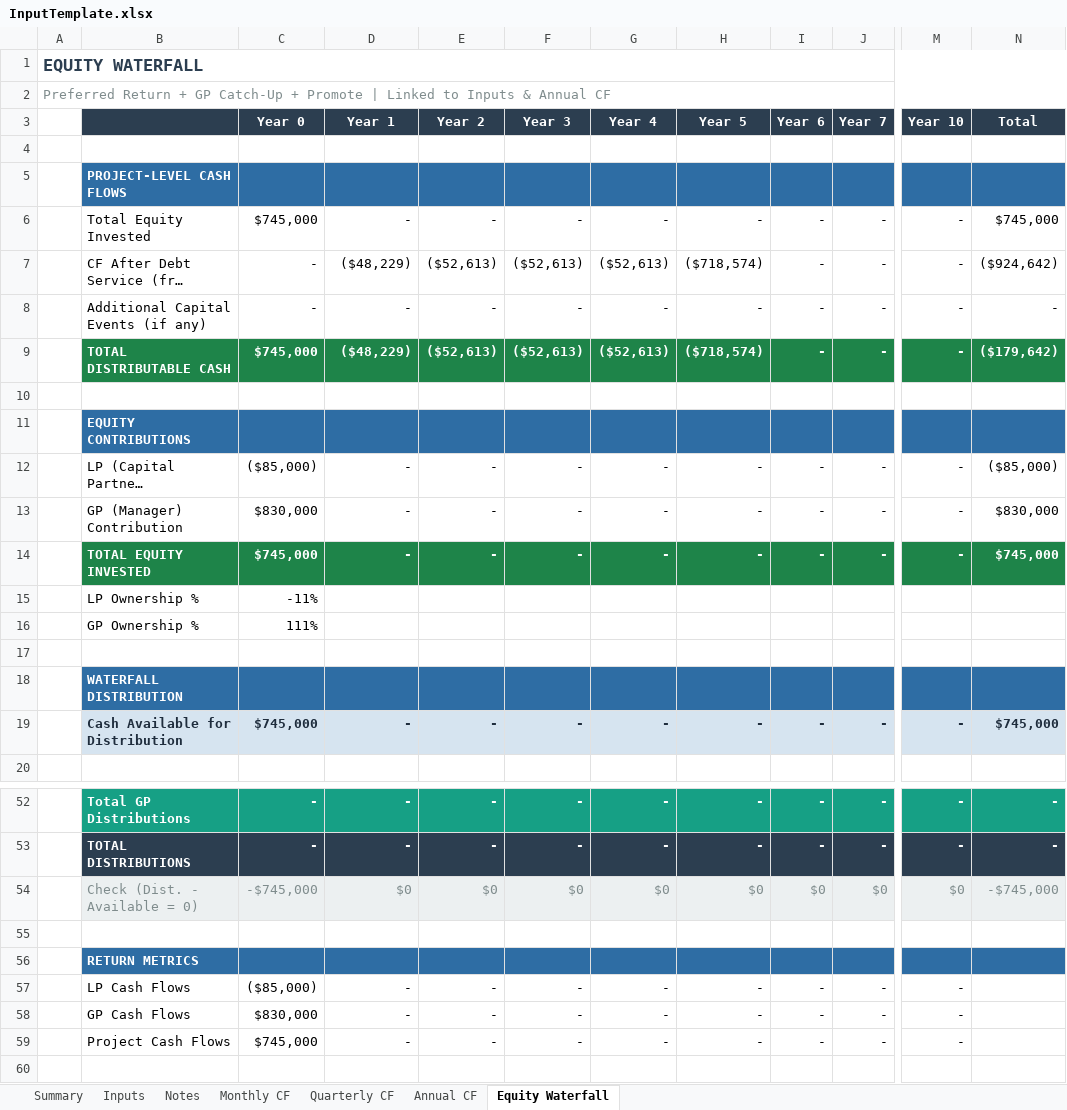
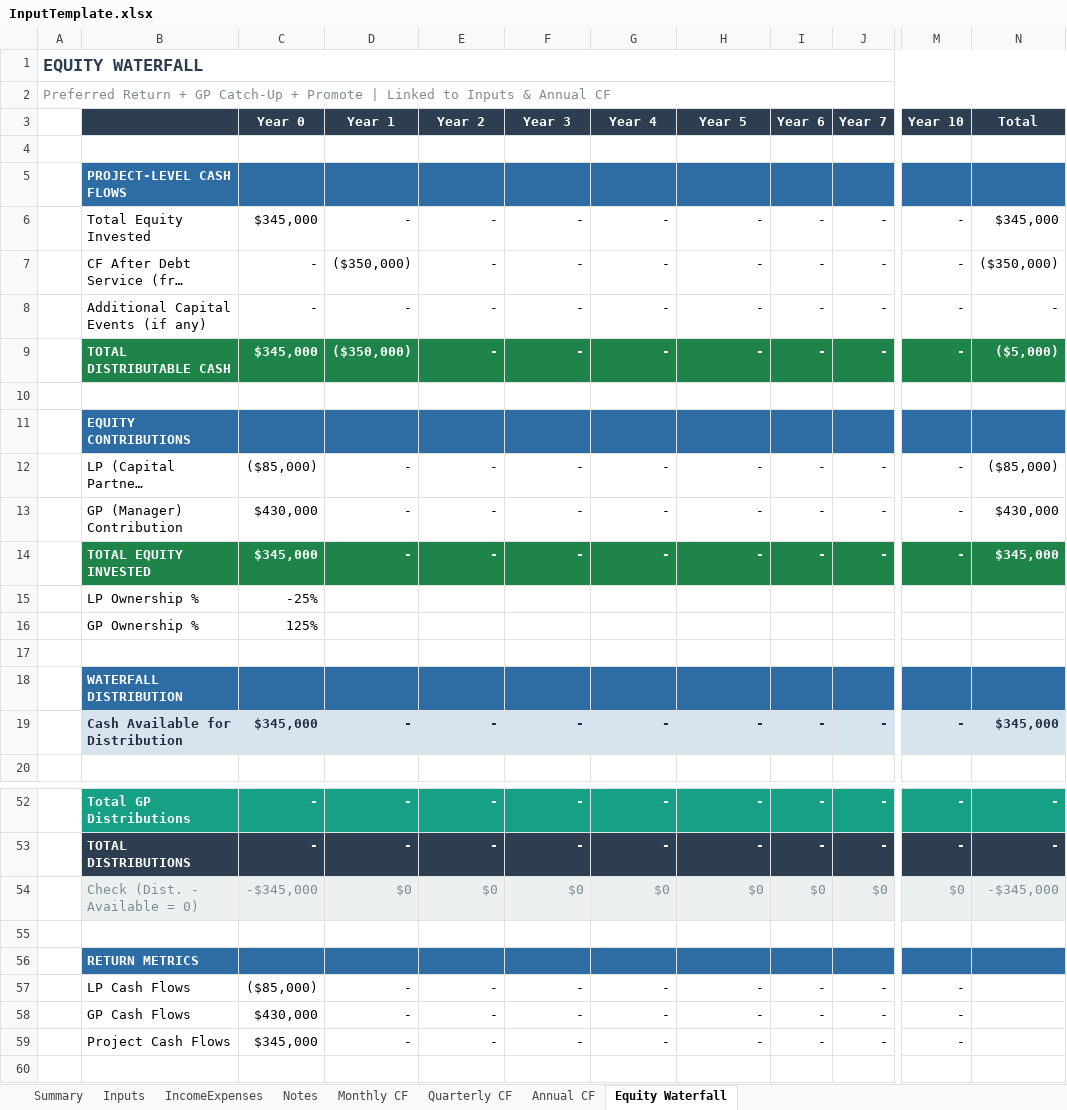
Before and after one commit to pedron8n8/Sheets-System, an Excel workbook: InputTemplate.xlsx, sheet Equity Waterfall, drawn as a sheet; only a part is shown, gaps mark what is left out; long unchanged cells end in …; values as stored, in another font and other column widths than the file's, no borders; charts and pictures not drawn; the diff names each change by its address in the sheet, - before the commit and + after, or states it on an @@ line.

```diff
--- a/InputTemplate.xlsx (sheet Equity Waterfall)
+++ b/InputTemplate.xlsx (sheet Equity Waterfall)
+sheet tab: IncomeExpenses
-C6 (Year 0): $745,000
+C6 (Year 0): $345,000
-N6 (Total): $745,000
+N6 (Total): $345,000
-D7 (Year 1): ($48,229)
+D7 (Year 1): ($350,000)
-E7 (Year 2): ($52,613)
+E7 (Year 2): -
-F7 (Year 3): ($52,613)
+F7 (Year 3): -
-G7 (Year 4): ($52,613)
+G7 (Year 4): -
-H7 (Year 5): ($718,574)
+H7 (Year 5): -
-N7 (Total): ($924,642)
+N7 (Total): ($350,000)
-C9 (Year 0): $745,000
+C9 (Year 0): $345,000
-D9 (Year 1): ($48,229)
+D9 (Year 1): ($350,000)
-E9 (Year 2): ($52,613)
+E9 (Year 2): -
-F9 (Year 3): ($52,613)
+F9 (Year 3): -
-G9 (Year 4): ($52,613)
+G9 (Year 4): -
-H9 (Year 5): ($718,574)
+H9 (Year 5): -
-N9 (Total): ($179,642)
+N9 (Total): ($5,000)
-C13 (Year 0): $830,000
+C13 (Year 0): $430,000
-N13 (Total): $830,000
+N13 (Total): $430,000
-C14 (Year 0): $745,000
+C14 (Year 0): $345,000
-N14 (Total): $745,000
+N14 (Total): $345,000
-C15 (Year 0): -11%
+C15 (Year 0): -25%
-C16 (Year 0): 111%
+C16 (Year 0): 125%
-C19 (Year 0): $745,000
+C19 (Year 0): $345,000
-N19 (Total): $745,000
+N19 (Total): $345,000
-C54 (Year 0): -$745,000
+C54 (Year 0): -$345,000
-N54 (Total): -$745,000
+N54 (Total): -$345,000
-C58 (Year 0): $830,000
+C58 (Year 0): $430,000
-C59 (Year 0): $745,000
+C59 (Year 0): $345,000
```
Also changed, not shown: sheet Monthly CF, sheet Quarterly CF, sheet Annual CF, sheet Inputs, sheet Summary, formulas that keep their value, charts or pictures, 4 other files.
